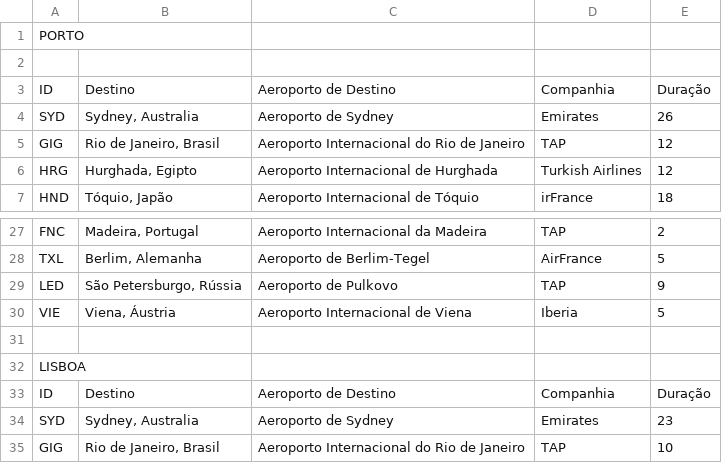
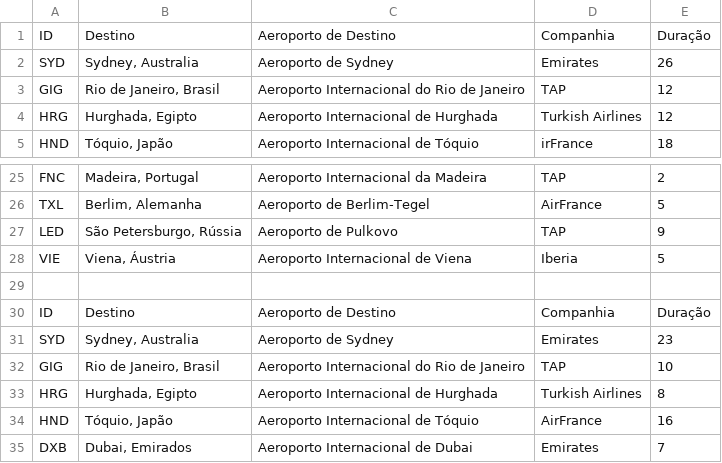
Before and after one commit to vitorjrc/travel-agency-dw, a CSV file: Stuff/Flights.csv, drawn as a sheet; only a part is shown, gaps mark what is left out; the shorter side is filled out with more unchanged rows; the diff names each change by its address in the sheet, - before the commit and + after, or states it on an @@ line.

Commit message:
updating flights

```diff
--- a/Stuff/Flights.csv
+++ b/Stuff/Flights.csv
-row 1: PORTO
-row 2: (empty)
-row 32: LISBOA
```
Also changed, not shown: 2 other files.
